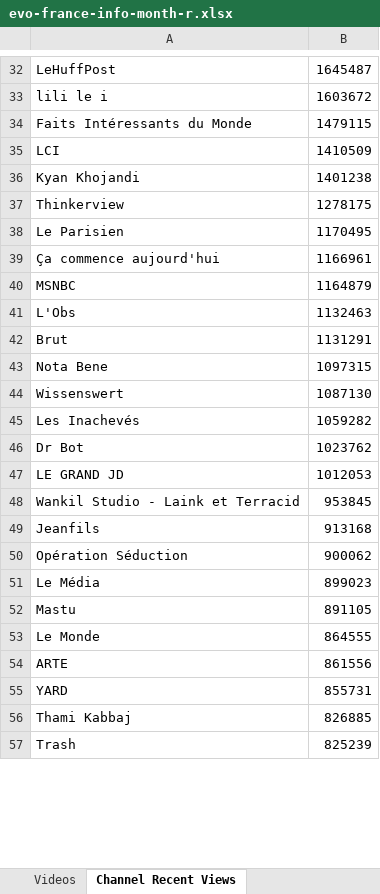
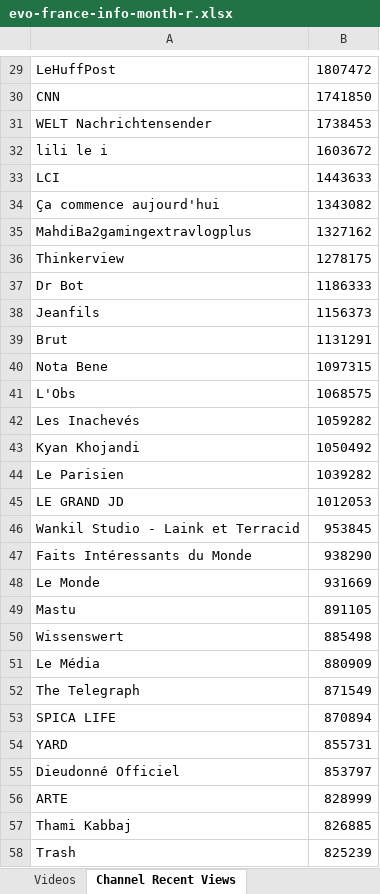
Before and after one commit to pnbt/youtube-transparency, an Excel workbook: app/assets/data/info/evo-france-info-month-r.xlsx, sheet Channel Recent Views, drawn as a sheet; only a part is shown, gaps mark what is left out; values as stored, in another font and other column widths than the file's, no borders; removed rows and columns are numbered as before the commit, all else as after; the diff covers the shown part only; the diff names each change by its address in the sheet, - before the commit and + after, or states it on an @@ line.

```diff
--- a/app/assets/data/info/evo-france-info-month-r.xlsx (sheet Channel Recent Views)
+++ b/app/assets/data/info/evo-france-info-month-r.xlsx (sheet Channel Recent Views)
-B29: 1645487
+B29: 1807472
+row 30: CNN | 1741850
+row 31: WELT Nachrichtensender | 1738453
-row 34: Faits Intéressants du Monde | 1479115
-B33: 1410509
+B33: 1443633
-row 36: Kyan Khojandi | 1401238
+row 34: Ça commence aujourd'hui | 1343082
+row 35: MahdiBa2gamingextravlogplus | 1327162
-row 38: Le Parisien | 1170495
-row 39: Ça commence aujourd'hui | 1166961
-row 40: MSNBC | 1164879
-row 41: L'Obs | 1132463
+row 37: Dr Bot | 1186333
+row 38: Jeanfils | 1156373
-row 44: Wissenswert | 1087130
+row 41: L'Obs | 1068575
-row 46: Dr Bot | 1023762
+row 43: Kyan Khojandi | 1050492
+row 44: Le Parisien | 1039282
-row 49: Jeanfils | 913168
-row 50: Opération Séduction | 900062
-row 51: Le Média | 899023
+row 47: Faits Intéressants du Monde | 938290
+row 48: Le Monde | 931669
-row 53: Le Monde | 864555
-row 54: ARTE | 861556
+row 50: Wissenswert | 885498
+row 51: Le Média | 880909
+row 52: The Telegraph | 871549
+row 53: SPICA LIFE | 870894
+row 55: Dieudonné Officiel | 853797
+row 56: ARTE | 828999
```
Also changed, not shown: 350 added rows, 356 removed rows, 138 moved rows and 53 edited cells elsewhere in this sheet, sheet Videos, app/assets/data/info/evo-france-info-3days-r.xlsx, app/assets/data/info/evo-france-info-3days-v.xlsx, 9 other files.
